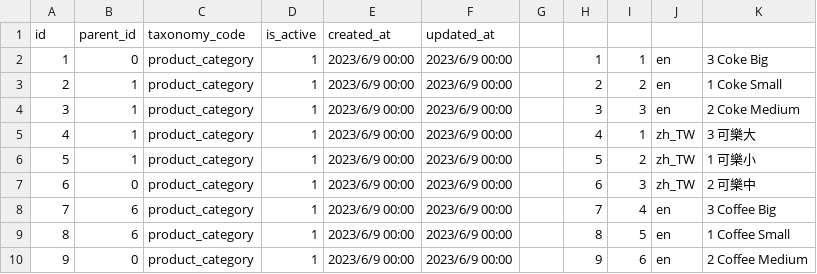
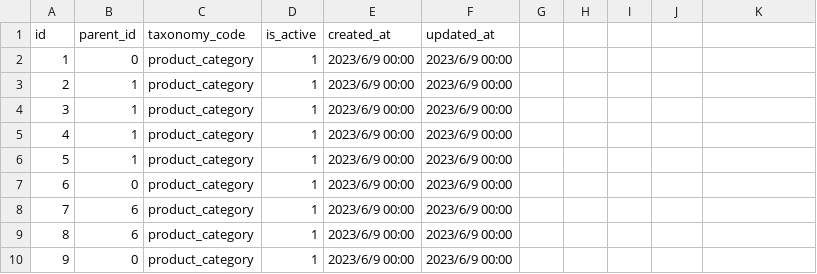
Before and after one commit to ronrun/laravel-ocadmin, a CSV file: database/imports/terms.csv, drawn as a sheet; only a part is shown; the diff covers the shown part only.

```diff
--- a/database/imports/terms.csv
+++ b/database/imports/terms.csv
@@ -2,9 +2,9 @@
-1,0,product_category,1,2023/6/9 00:00,2023/6/9 00:00,,1,1,en,3 Coke Big,,
-2,1,product_category,1,2023/6/9 00:00,2023/6/9 00:00,,2,2,en,1 Coke Small,,
-3,1,product_category,1,2023/6/9 00:00,2023/6/9 00:00,,3,3,en,2  Coke Medium,,
-4,1,product_category,1,2023/6/9 00:00,2023/6/9 00:00,,4,1,zh_TW,3 可樂大,,
-5,1,product_category,1,2023/6/9 00:00,2023/6/9 00:00,,5,2,zh_TW,1 可樂小,,
-6,0,product_category,1,2023/6/9 00:00,2023/6/9 00:00,,6,3,zh_TW,2 可樂中,,
-7,6,product_category,1,2023/6/9 00:00,2023/6/9 00:00,,7,4,en,3 Coffee Big,,
-8,6,product_category,1,2023/6/9 00:00,2023/6/9 00:00,,8,5,en,1 Coffee Small,,
-9,0,product_category,1,2023/6/9 00:00,2023/6/9 00:00,,9,6,en,2 Coffee Medium,,
+1,0,product_category,1,2023/6/9 00:00,2023/6/9 00:00
+2,1,product_category,1,2023/6/9 00:00,2023/6/9 00:00
+3,1,product_category,1,2023/6/9 00:00,2023/6/9 00:00
+4,1,product_category,1,2023/6/9 00:00,2023/6/9 00:00
+5,1,product_category,1,2023/6/9 00:00,2023/6/9 00:00
+6,0,product_category,1,2023/6/9 00:00,2023/6/9 00:00
+7,6,product_category,1,2023/6/9 00:00,2023/6/9 00:00
+8,6,product_category,1,2023/6/9 00:00,2023/6/9 00:00
+9,0,product_category,1,2023/6/9 00:00,2023/6/9 00:00
```
Also changed, not shown: 4 added rows and 12 edited cells elsewhere in this file, database/imports/taxonomies.csv, database/imports/taxonomy_translations.csv, 53 other files.
